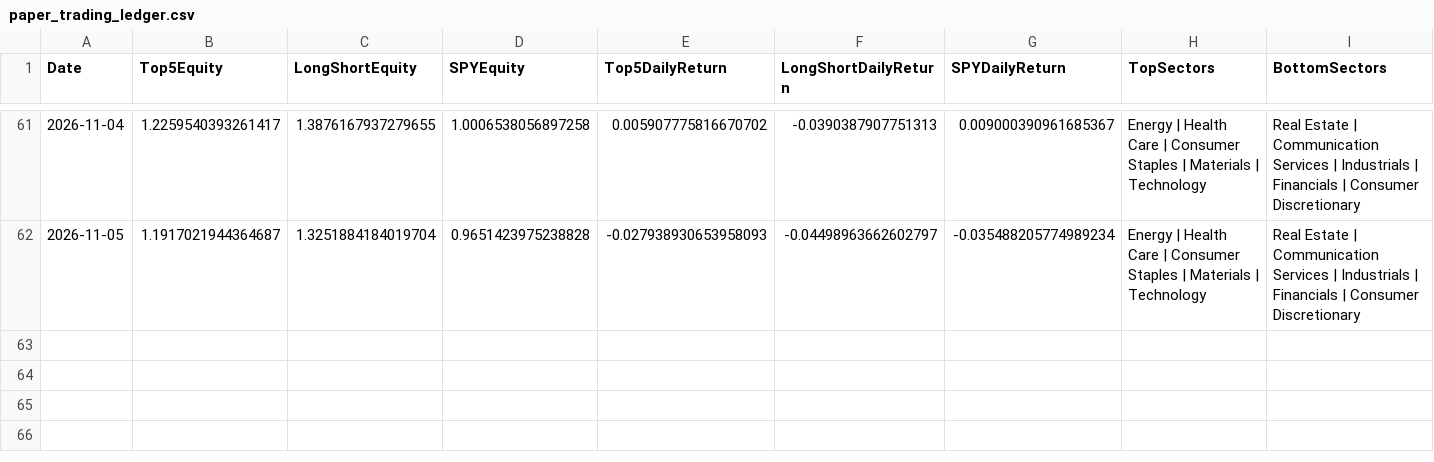
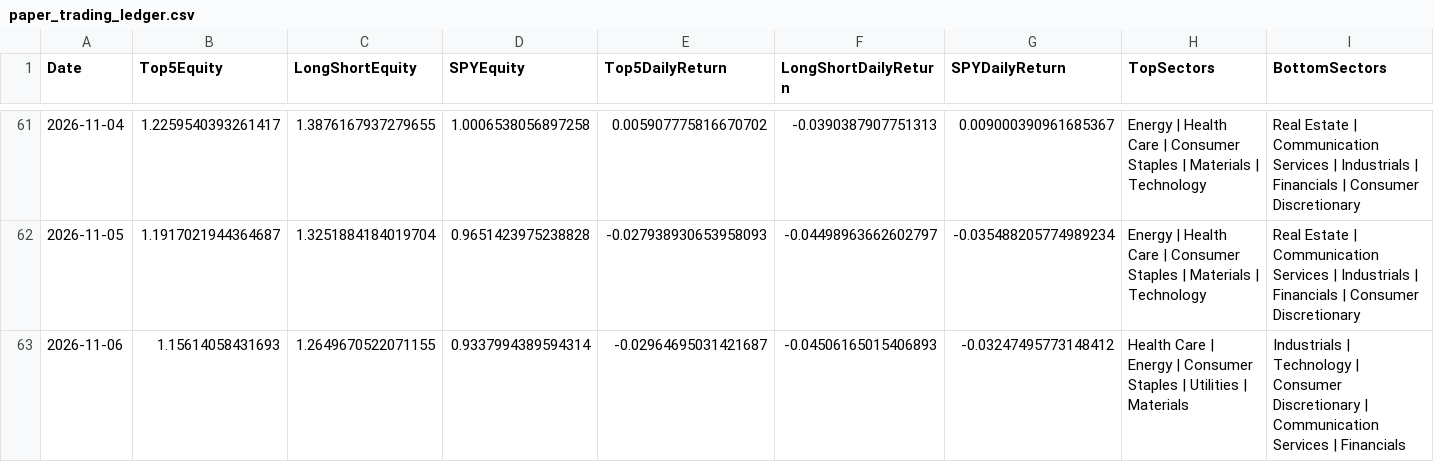
Before and after one commit to pcheong22/stock-sector-dashboard, a CSV file: data/paper_trading_ledger.csv, drawn as a sheet; only a part is shown, gaps mark what is left out; rows hold the shown columns only; the diff names each change by its address in the sheet, - before the commit and + after, or states it on an @@ line.

```diff
--- a/data/paper_trading_ledger.csv
+++ b/data/paper_trading_ledger.csv
+row 63: 2026-11-06 | 1.15614058431693 | 1.2649670522071155 | 0.9337994389594314 | -0.02964695031421687 | -0.04506165015406893 | -0.03247495773148412 | Health Care | Energy | Consumer Staples | Utilities | Materials | Industrials | Technology | Consumer Discretionary | Communication Services | Financials
```
Also changed, not shown: data/paper_trading_orders.csv, data/paper_trading_signals.csv, 4 other files.
